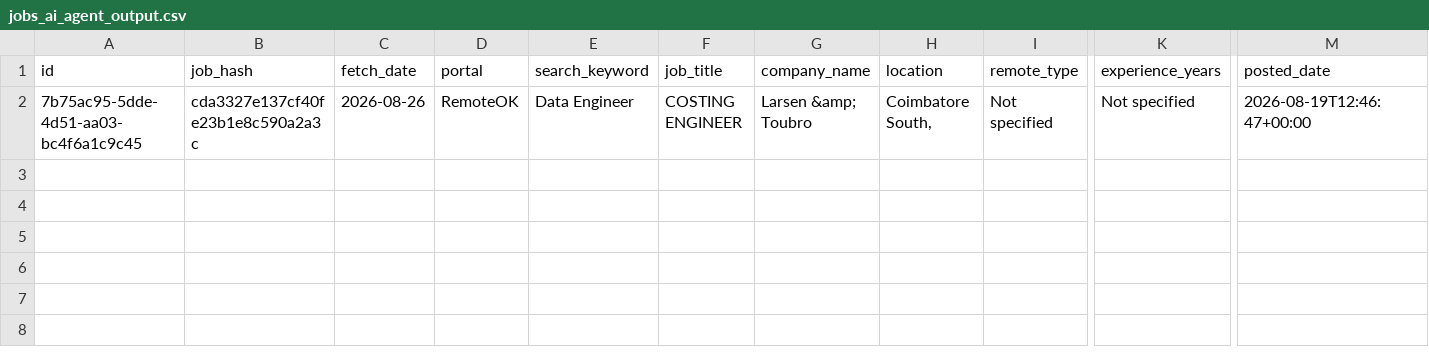
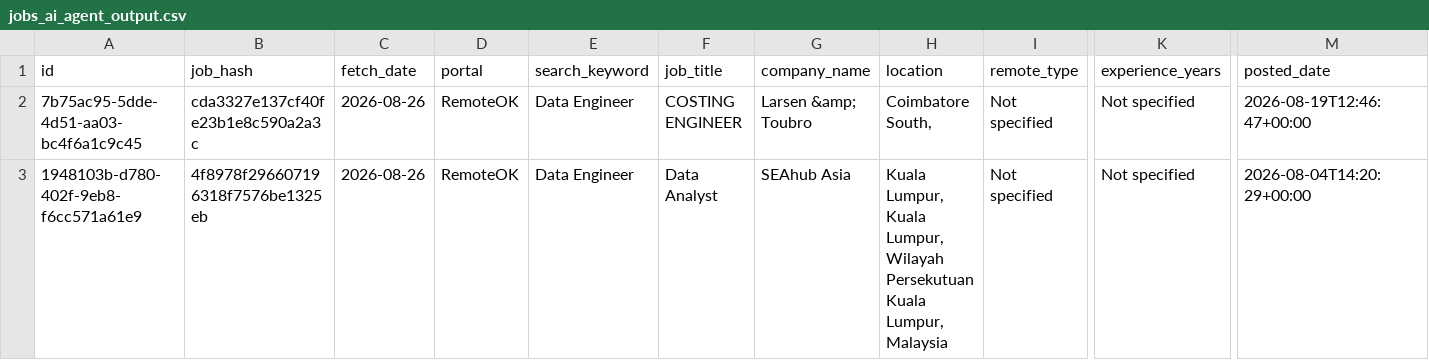
Before and after one commit to scrapper001-jobs/daily-job-scraper, a CSV file: jobs_ai_agent_output.csv, drawn as a sheet; only a part is shown, gaps mark what is left out; rows hold the shown columns only; the diff names each change by its address in the sheet, - before the commit and + after, or states it on an @@ line.

```diff
--- a/jobs_ai_agent_output.csv
+++ b/jobs_ai_agent_output.csv
+row 3: 1948103b-d780-402f-9eb8-f6cc571a61e9 | 4f8978f296607196318f7576be1325eb | 2026-08-26 | RemoteOK | Data Engineer | Data Analyst | SEAhub Asia | Kuala Lumpur, Kuala Lumpur, Wilayah Persekutuan Kuala Lumpur, Malaysia | Not specified | Not specified | 2026-08-04T14:20:29+00:00
```
